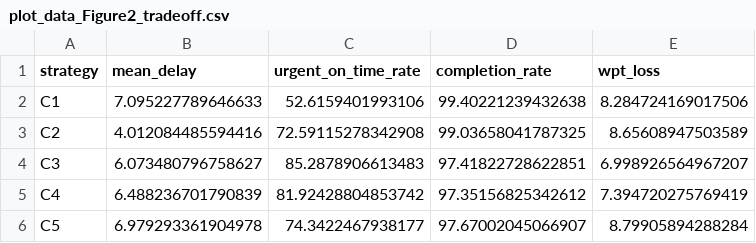
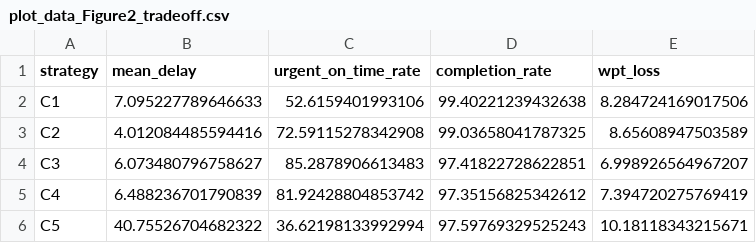
Before and after one commit to hjinyy/agv_wpt_system, a CSV file: results_v3_figures/plot_data_Figure2_tradeoff.csv, drawn as a sheet.

```diff
--- a/results_v3_figures/plot_data_Figure2_tradeoff.csv
+++ b/results_v3_figures/plot_data_Figure2_tradeoff.csv
@@ -5,2 +5,2 @@ C3,6.073480796758627,85.2878906613483,97.41822728622851,6.998926564967207
 C4,6.488236701790839,81.92428804853742,97.35156825342612,7.394720275769419
-C5,6.979293361904978,74.3422467938177,97.67002045066907,8.79905894288284
+C5,40.75526704682322,36.62198133992994,97.59769329525243,10.18118343215671
```
Also changed, not shown: results_v3/agv_level_results.csv, results_v3/c4_c5_comparison.csv, 23 other files.
